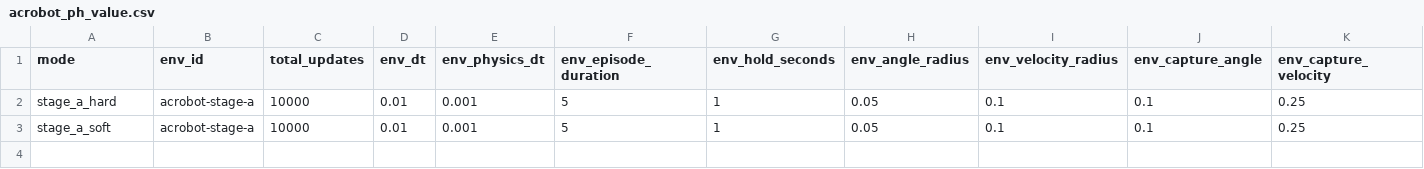
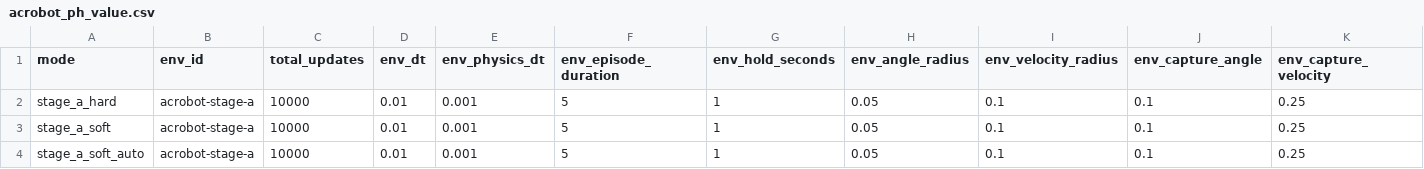
Before and after one commit to sebale16/ct-rl, a CSV file: benchmarks/hyperparams/acrobot_ph_value.csv, drawn as a sheet; only a part is shown; rows hold the shown columns only; the diff names each change by its address in the sheet, - before the commit and + after, or states it on an @@ line.

Commit message:
Add Stage A adaptive-temperature CSV preset

```diff
--- a/benchmarks/hyperparams/acrobot_ph_value.csv
+++ b/benchmarks/hyperparams/acrobot_ph_value.csv
+row 4: stage_a_soft_auto | acrobot-stage-a | 10000 | 0.01 | 0.001 | 5 | 1 | 0.05 | 0.1 | 0.1 | 0.25
```
Also changed, not shown: 3 other files.
